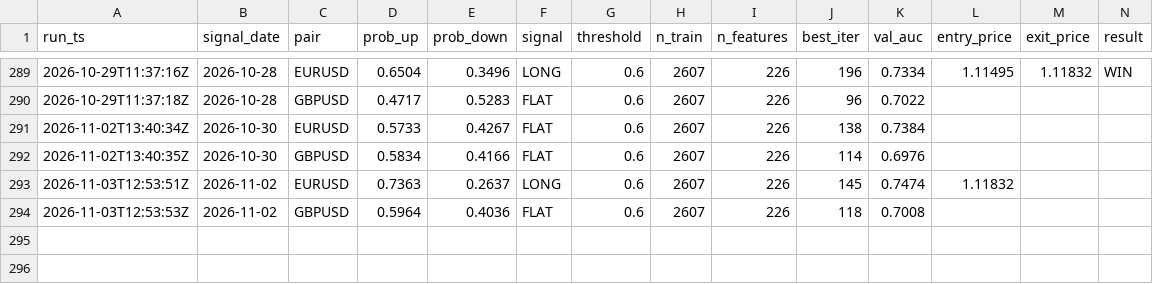
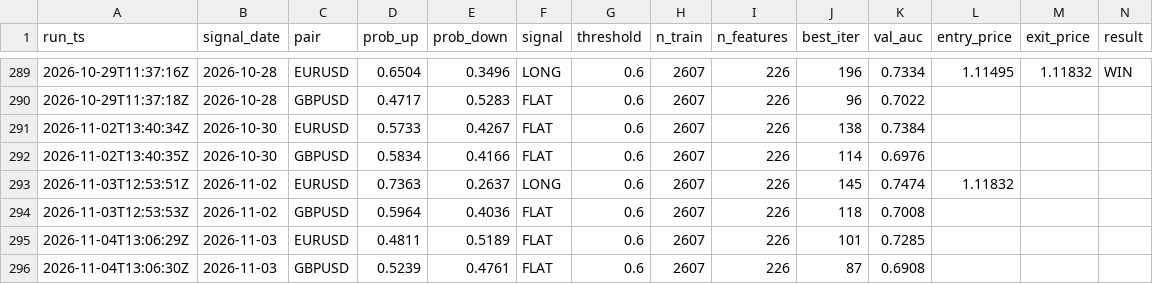
Before and after one commit to diego46watt/trading-signals, a CSV file: signals_log.csv, drawn as a sheet; only a part is shown, gaps mark what is left out; rows hold the shown columns only; the diff names each change by its address in the sheet, - before the commit and + after, or states it on an @@ line.

Commit message:
signal: 2026-11-04 — update results + new signals [skip ci]

```diff
--- a/signals_log.csv
+++ b/signals_log.csv
+row 295: 2026-11-04T13:06:29Z | 2026-11-03 | EURUSD | 0.4811 | 0.5189 | FLAT | 0.6 | 2607 | 226 | 101 | 0.7285
+row 296: 2026-11-04T13:06:30Z | 2026-11-03 | GBPUSD | 0.5239 | 0.4761 | FLAT | 0.6 | 2607 | 226 | 87 | 0.6908
```
